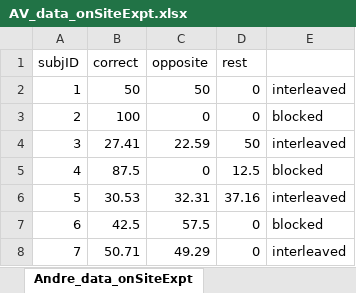
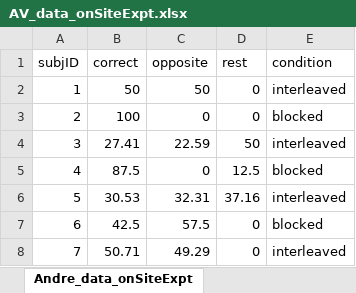
Before and after one commit to PrincetonCompMemLab/blocked_training_facilitates_learning, an Excel workbook: data/human/AV_data_onSiteExpt.xlsx, sheet Andre_data_onSiteExpt, drawn as a sheet; only a part is shown; values as stored, in another font and other column widths than the file's, no borders; charts and pictures not drawn; the diff names each change by its address in the sheet, - before the commit and + after, or states it on an @@ line.

```diff
--- a/data/human/AV_data_onSiteExpt.xlsx (sheet Andre_data_onSiteExpt)
+++ b/data/human/AV_data_onSiteExpt.xlsx (sheet Andre_data_onSiteExpt)
-E1: (empty)
+E1: condition
```
Also changed, not shown: charts or pictures, 6 other files.
